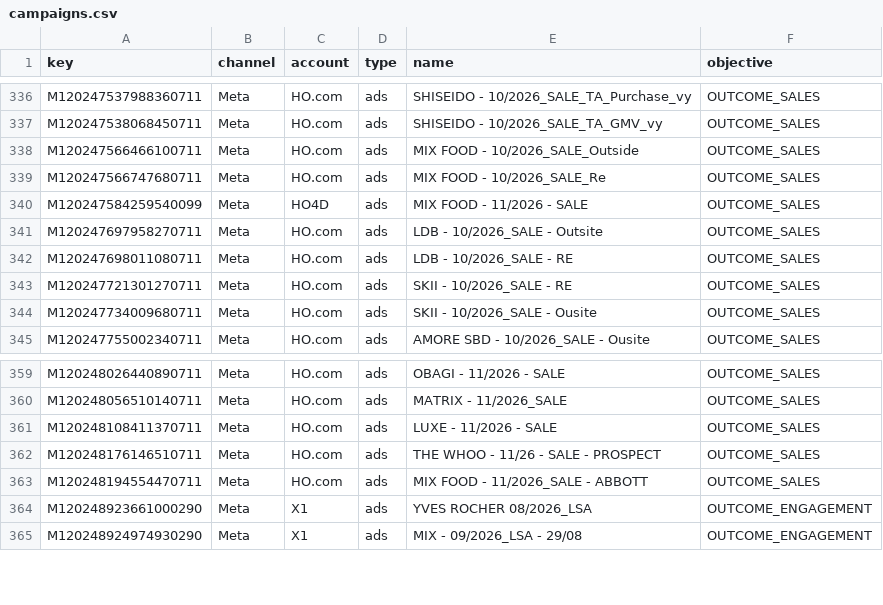
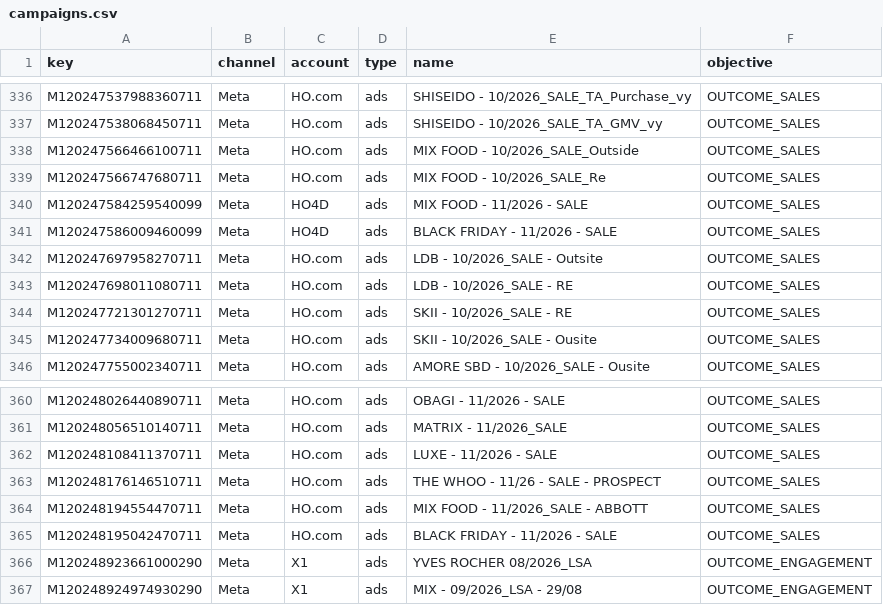
Before and after one commit to vynguyen-HO/ezs-dashboard, a CSV file: media/data/campaigns.csv, drawn as a sheet; only a part is shown, gaps mark what is left out; the diff names each change by its address in the sheet, - before the commit and + after, or states it on an @@ line.

```diff
--- a/media/data/campaigns.csv
+++ b/media/data/campaigns.csv
+row 341: M120247586009460099 | Meta | HO4D | ads | BLACK FRIDAY - 11/2026 - SALE | OUTCOME_SALES
+row 365: M120248195042470711 | Meta | HO.com | ads | BLACK FRIDAY - 11/2026 - SALE | OUTCOME_SALES
```
Also changed, not shown: media/data/campaign_daily.csv, media/data/gmv_monthly.csv, 6 other files.
